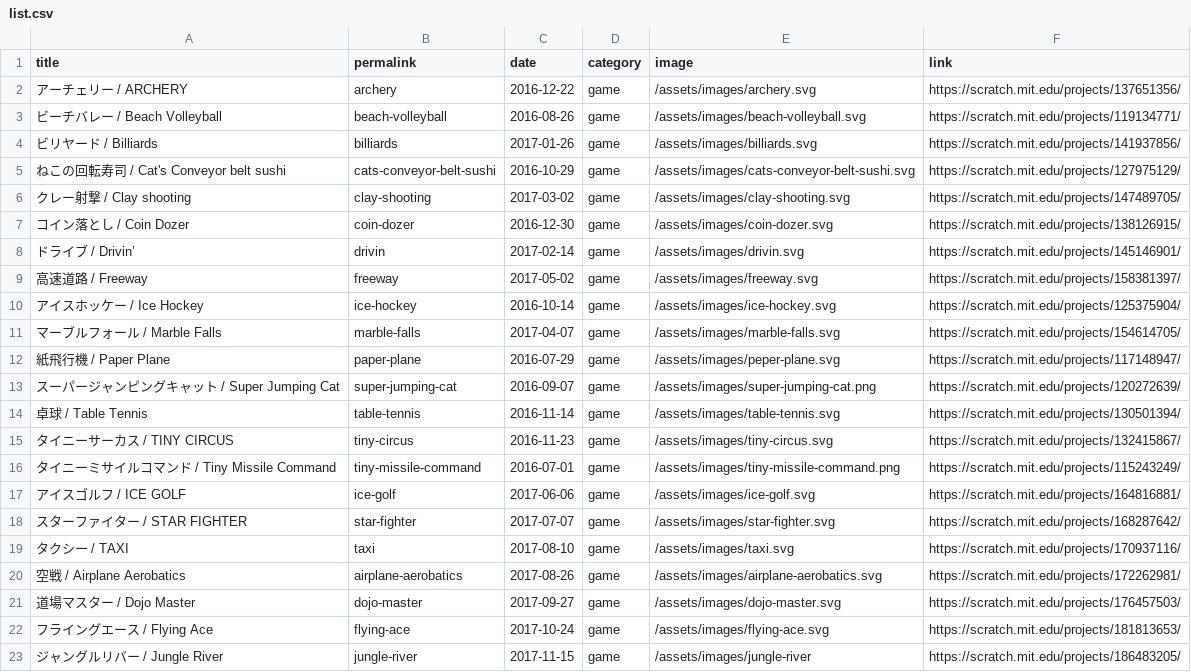
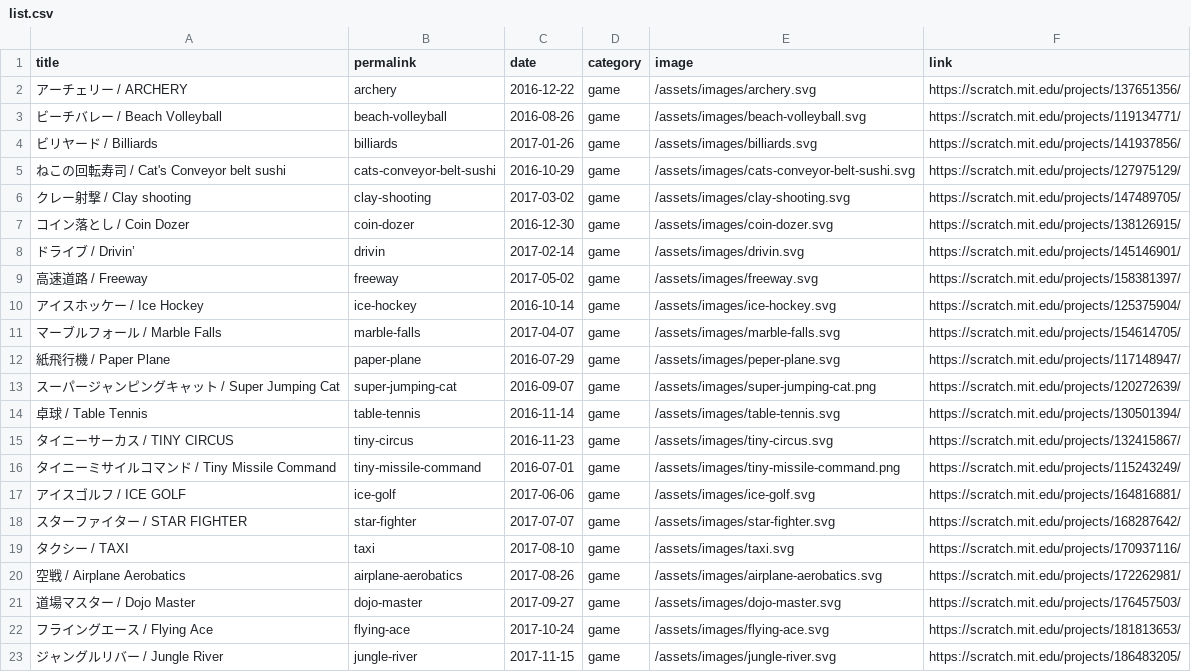
Before and after one commit to pandakun7/pandakun7.github.io, a CSV file: list.csv, drawn as a sheet.

Commit message:
Add Flying Ace and Jungle River pages and update listings

```diff
--- a/list.csv
+++ b/list.csv
@@ -22,2 +22,2 @@ title,permalink,date,category,image,link
 フライングエース / Flying Ace,flying-ace,2017-10-24,game,/assets/images/flying-ace.svg,https://scratch.mit.edu/projects/181813653/
-ジャングルリバー / Jungle River,jungle-river,2017-11-15,game,/assets/images/jungle-river,https://scratch.mit.edu/projects/186483205/
+ジャングルリバー / Jungle River,jungle-river,2017-11-15,game,/assets/images/jungle-river.svg,https://scratch.mit.edu/projects/186483205/
```
Also changed, not shown: 5 other files.
